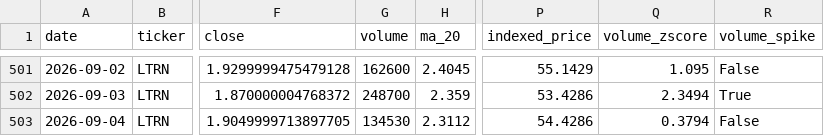
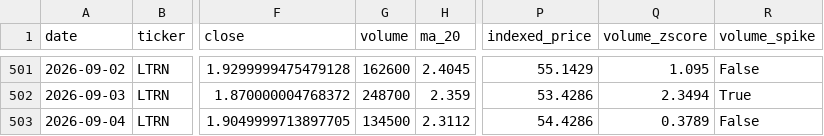
Before and after one commit to averma-ltrn/ltrn-stock-analyzer, a CSV file: data/processed/ltrn_indicators.csv, drawn as a sheet; only a part is shown, gaps mark what is left out; the diff names each change by its address in the sheet, - before the commit and + after, or states it on an @@ line.

```diff
--- a/data/processed/ltrn_indicators.csv
+++ b/data/processed/ltrn_indicators.csv
-G503 (volume): 134530
+G503 (volume): 134500
-Q503 (volume_zscore): 0.3794
+Q503 (volume_zscore): 0.3789
```
Also changed, not shown: data/raw/ltrn_fundamentals_raw.csv, data/raw/ltrn_prices_raw.csv, 1 other file.
